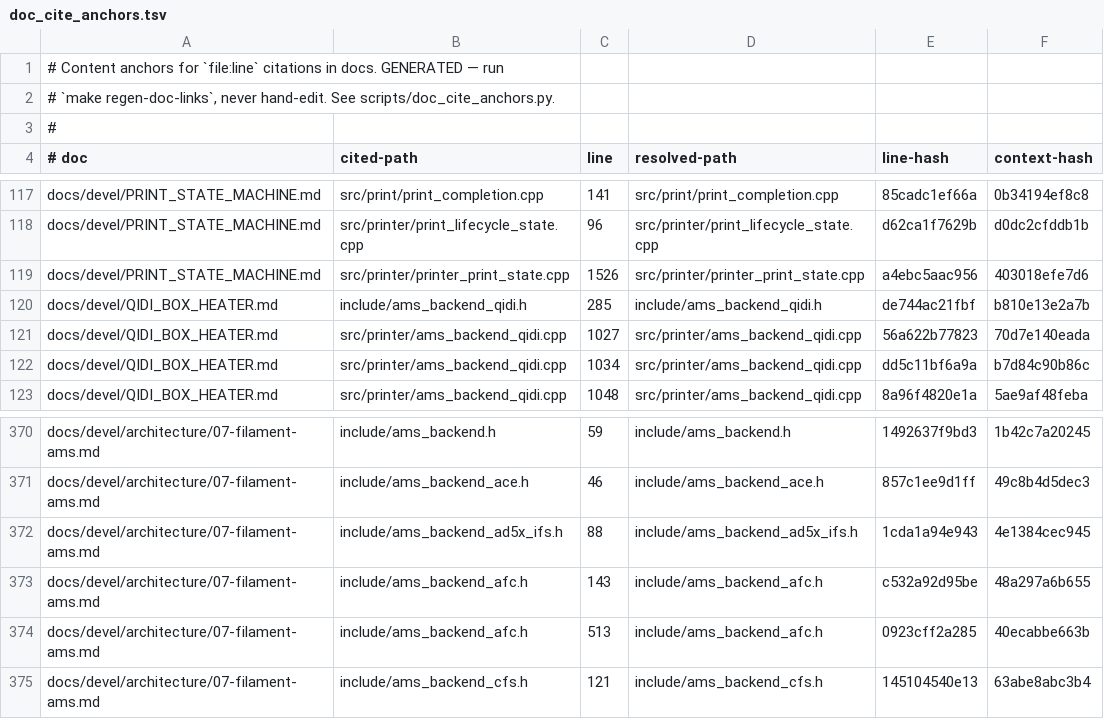
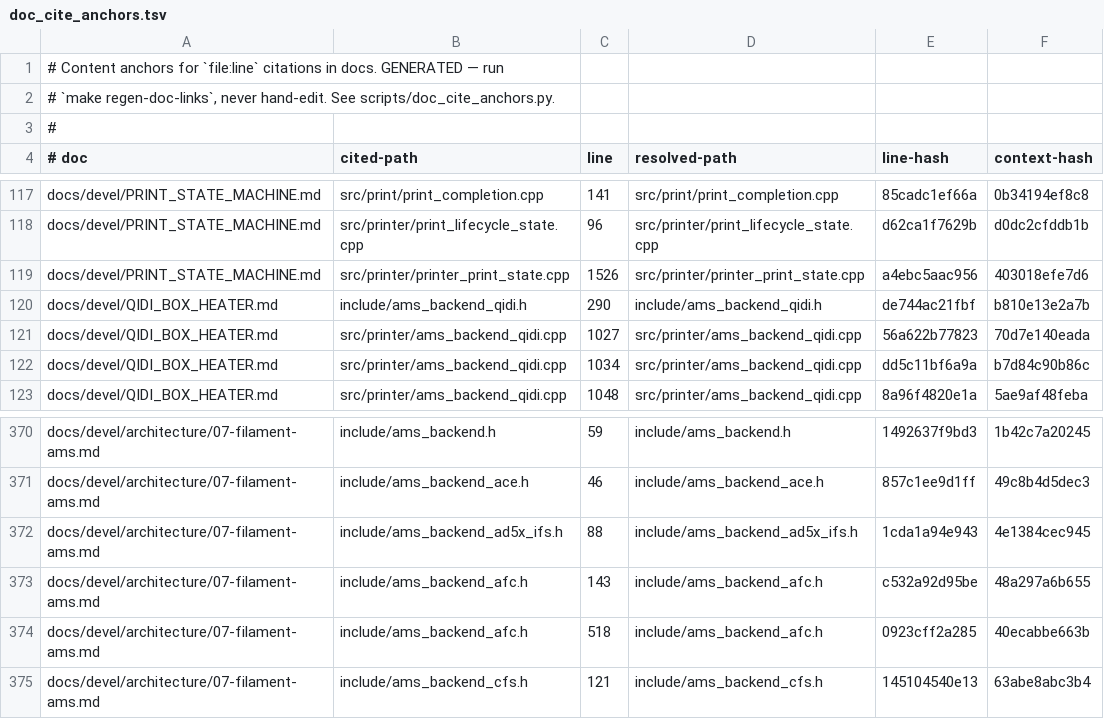
Before and after one commit to prestonbrown/helixscreen, a TSV file: scripts/doc_cite_anchors.tsv, drawn as a sheet; only a part is shown, gaps mark what is left out.

Commit message:
feat(ams): declare remap readiness and table ownership per backend
Two virtuals for the two things the retired capability struct conflated.
remap_ready() is the axis nothing modelled: a backend can be BUILT to remap and
not be able to yet, which is where AD5X IFS contradicted itself - Native
unconditionally from get_remap_strategy(), {false,false} from the capability
query until _IFS_VARS was discovered. owns_tool_mapping_table() is the other
half of caps.supported, and a genuinely different question: the U1 remaps every
pick through its pre-print send and owns no table.

can_remap() and remap_is_persistent() in the new ams_remap.h are pure functions
over those, so there is one definition of each question instead of one per call
site. Additive only - nothing migrates here. Mutation: forcing AD5X
remap_ready() true reds the readiness pin at test_remap_strategy.cpp:263.

```diff
--- a/scripts/doc_cite_anchors.tsv
+++ b/scripts/doc_cite_anchors.tsv
@@ -119,3 +119,3 @@ docs/devel/PRINT_STATE_MACHINE.md	src/printer/print_lifecycle_state.cpp	96	src/p
 docs/devel/PRINT_STATE_MACHINE.md	src/printer/printer_print_state.cpp	1526	src/printer/printer_print_state.cpp	a4ebc5aac956	403018efe7d6
-docs/devel/QIDI_BOX_HEATER.md	include/ams_backend_qidi.h	285	include/ams_backend_qidi.h	de744ac21fbf	b810e13e2a7b
+docs/devel/QIDI_BOX_HEATER.md	include/ams_backend_qidi.h	290	include/ams_backend_qidi.h	de744ac21fbf	b810e13e2a7b
 docs/devel/QIDI_BOX_HEATER.md	src/printer/ams_backend_qidi.cpp	1027	src/printer/ams_backend_qidi.cpp	56a622b77823	70d7e140eada
@@ -373,3 +373,3 @@ docs/devel/architecture/07-filament-ams.md	include/ams_backend_ad5x_ifs.h	88	inc
 docs/devel/architecture/07-filament-ams.md	include/ams_backend_afc.h	143	include/ams_backend_afc.h	c532a92d95be	48a297a6b655
-docs/devel/architecture/07-filament-ams.md	include/ams_backend_afc.h	513	include/ams_backend_afc.h	0923cff2a285	40ecabbe663b
+docs/devel/architecture/07-filament-ams.md	include/ams_backend_afc.h	518	include/ams_backend_afc.h	0923cff2a285	40ecabbe663b
 docs/devel/architecture/07-filament-ams.md	include/ams_backend_cfs.h	121	include/ams_backend_cfs.h	145104540e13	63abe8abc3b4
```
Also changed, not shown: 14 other files.
